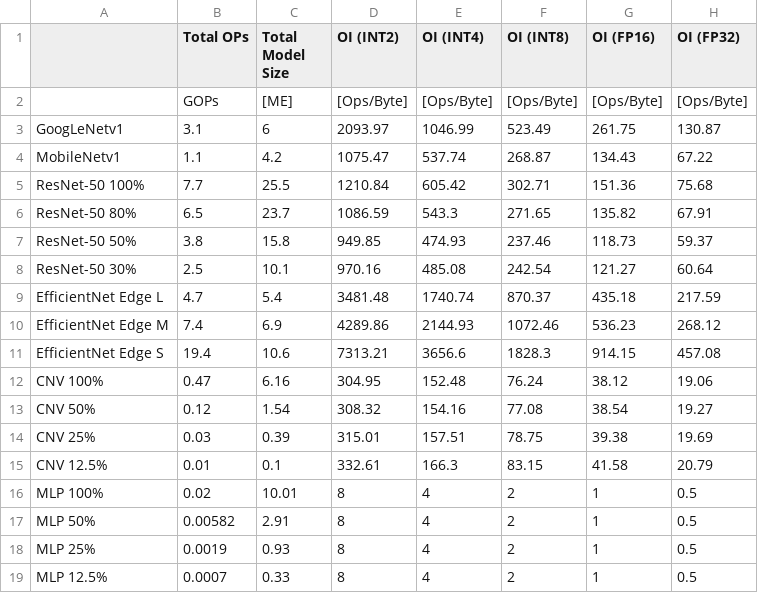
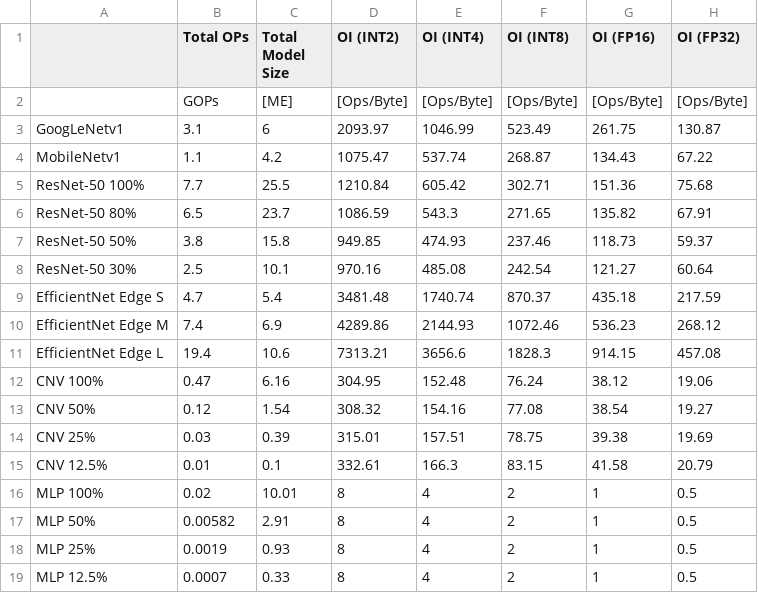
Before and after one commit to RCL-lab/QutibenchWeb, a CSV file: _notebooks/data/cnn_topologies_compute_memory_requirements.csv, drawn as a sheet.

```diff
--- a/_notebooks/data/cnn_topologies_compute_memory_requirements.csv
+++ b/_notebooks/data/cnn_topologies_compute_memory_requirements.csv
@@ -8,5 +8,5 @@ ResNet-50 50%,3.8,15.8,949.85,474.93,237.46,118.73,59.37
 ResNet-50 30%,2.5,10.1,970.16,485.08,242.54,121.27,60.64
-EfficientNet Edge L,4.7,5.4,3481.48,1740.74,870.37,435.18,217.59
+EfficientNet Edge S,4.7,5.4,3481.48,1740.74,870.37,435.18,217.59
 EfficientNet Edge M,7.4,6.9,4289.86,2144.93,1072.46,536.23,268.12
-EfficientNet Edge S,19.4,10.6,7313.21,3656.6,1828.3,914.15,457.08
+EfficientNet Edge L,19.4,10.6,7313.21,3656.6,1828.3,914.15,457.08
 CNV 100%,0.47,6.16,304.95,152.48,76.24,38.12,19.06
```
Also changed, not shown: _notebooks/data/cleaned_csv/pareto_data_imagenet.csv, _notebooks/data/cleaned_csv/performance_prediction_imagenet.csv, 6 other files.
